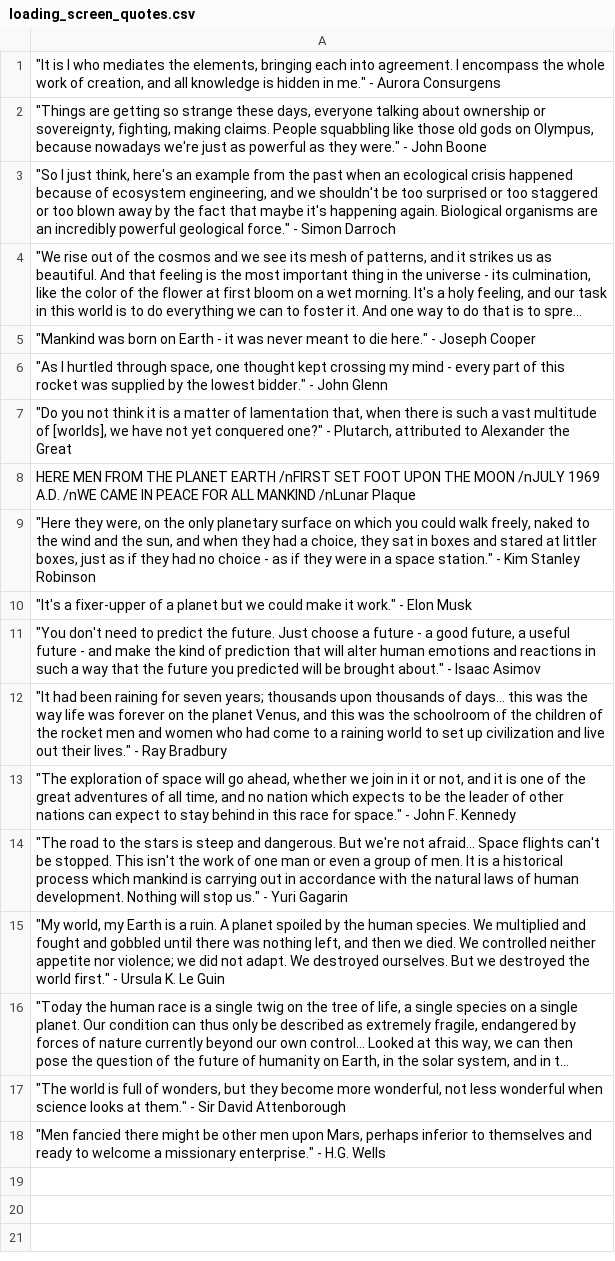
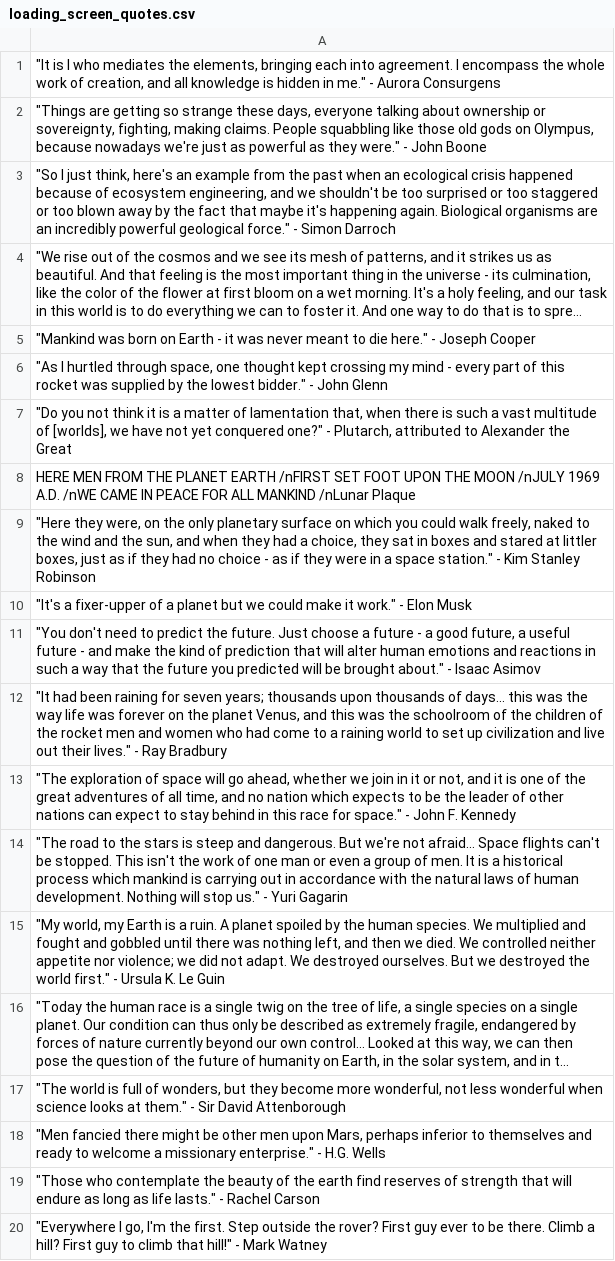
Before and after one commit to Viktor-Butkovich/Second-Earth-game, a CSV file: text/loading_screen_quotes.csv, drawn as a sheet; long unchanged cells end in …; the diff names each change by its address in the sheet, - before the commit and + after, or states it on an @@ line.

```diff
--- a/text/loading_screen_quotes.csv
+++ b/text/loading_screen_quotes.csv
+row 19: "Those who contemplate the beauty of the earth find reserves of strength that will endure as long as life lasts." - Rachel Carson
+row 20: "Everywhere I go, I'm the first. Step outside the rover? First guy ever to be there. Climb a hill? First guy to climb that hill!" - Mark Watney
```
Also changed, not shown: 13 other files.
